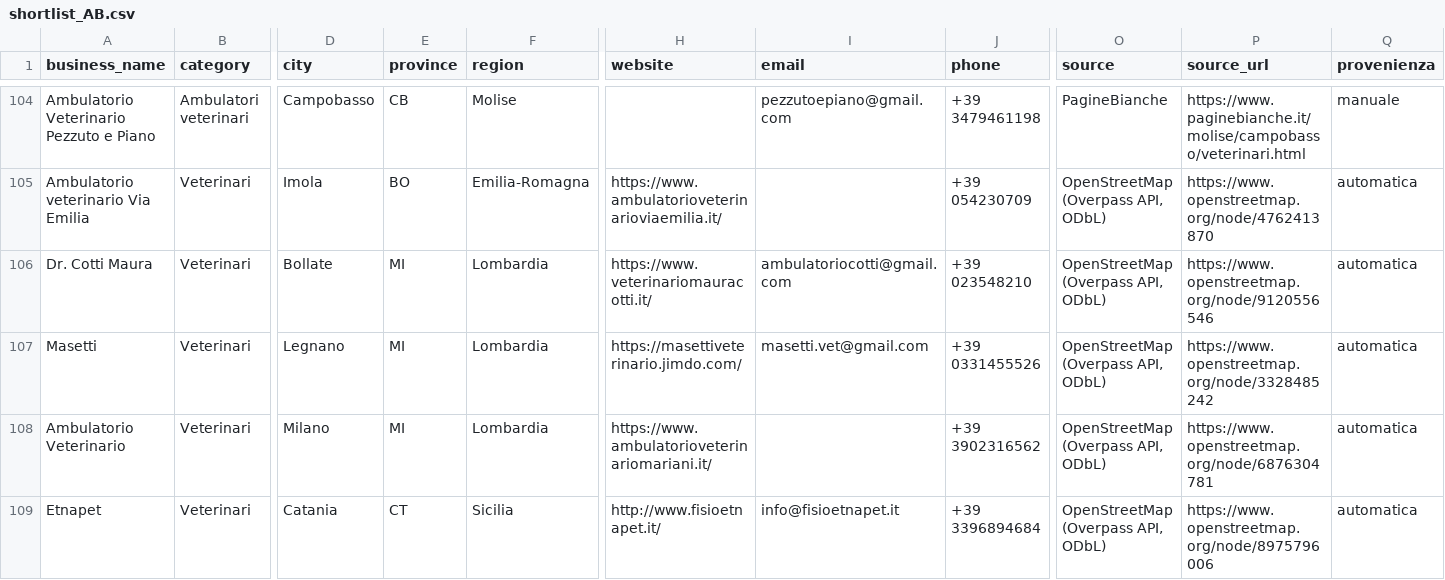
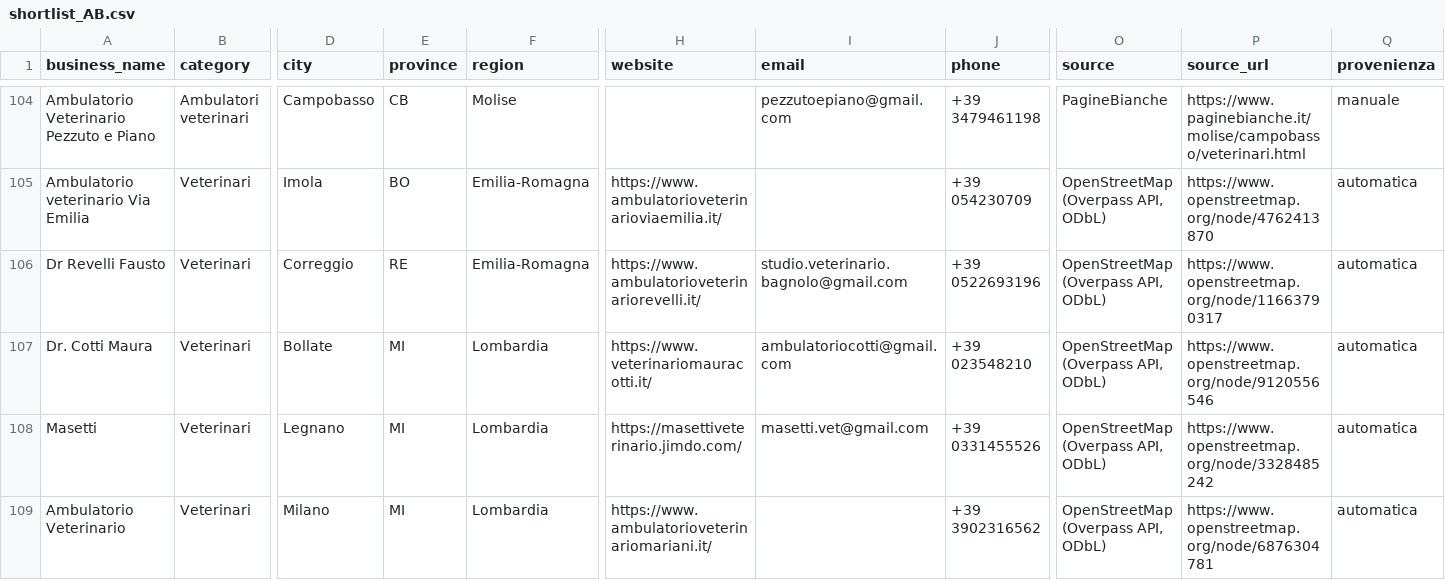
Before and after one commit to lucaiolienrico/prova, a CSV file: prospecting/output/shortlist_AB.csv, drawn as a sheet; only a part is shown, gaps mark what is left out; the shorter side is filled out with more unchanged rows; rows hold the shown columns only; the diff names each change by its address in the sheet, - before the commit and + after, or states it on an @@ line.

```diff
--- a/prospecting/output/shortlist_AB.csv
+++ b/prospecting/output/shortlist_AB.csv
+row 106: Dr Revelli Fausto | Veterinari | Correggio | RE | Emilia-Romagna | https://www.ambulatorioveterinariorevelli.it/ | studio.veterinario.bagnolo@gmail.com | +39 0522693196 | OpenStreetMap (Overpass API, ODbL) | https://www.openstreetmap.org/node/11663790317 | automatica
```
Also changed, not shown: prospecting/output/petnote_prospects.csv, 12 other files.
